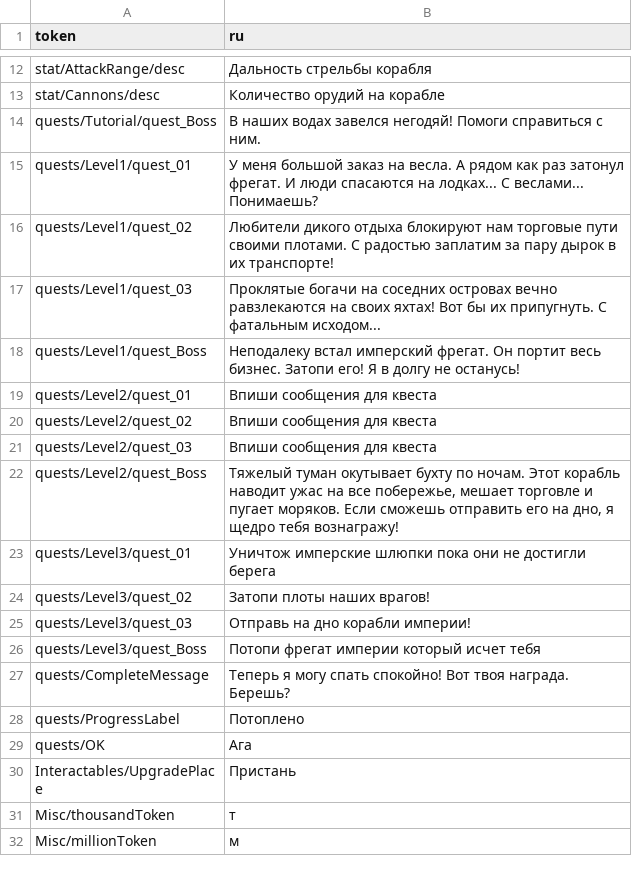
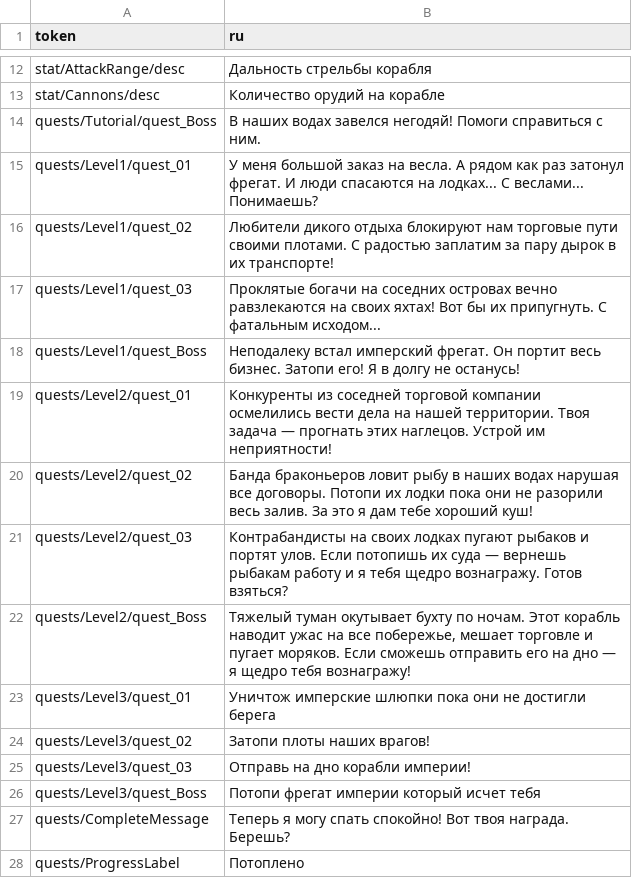
Before and after one commit to kriSasaki/Sea-Of-Pirates, a CSV file: Assets/_Project/Resources/Localization/LocalizationSheet_Russian.csv, drawn as a sheet; only a part is shown, gaps mark what is left out; the shorter side is filled out with more unchanged rows.

```diff
--- a/Assets/_Project/Resources/Localization/LocalizationSheet_Russian.csv
+++ b/Assets/_Project/Resources/Localization/LocalizationSheet_Russian.csv
@@ -18,6 +18,6 @@ quests/Level1/quest_03,Проклятые богачи на соседних о
 quests/Level1/quest_Boss,Неподалеку встал имперский фрегат. Он портит весь бизнес. Затопи его! Я в долгу не останусь!
-quests/Level2/quest_01,Впиши сообщения для квеста
-quests/Level2/quest_02,Впиши сообщения для квеста
-quests/Level2/quest_03,Впиши сообщения для квеста
-quests/Level2/quest_Boss,"Тяжелый туман окутывает бухту по ночам. Этот корабль наводит ужас на все побережье, мешает торговле и пугает моряков. Если сможешь отправить его на дно, я щедро тебя вознагражу!"
+quests/Level2/quest_01,Конкуренты из соседней торговой компании осмелились вести дела на нашей территории. Твоя задача — прогнать этих наглецов. Устрой им неприятности!
+quests/Level2/quest_02,Банда браконьеров ловит рыбу в наших водах нарушая все договоры. Потопи их лодки пока они не разорили весь залив. За это я дам тебе хороший куш!
+quests/Level2/quest_03,Контрабандисты на своих лодках пугают рыбаков и портят улов. Если потопишь их суда — вернешь рыбакам работу и я тебя щедро вознагражу. Готов взяться?
+quests/Level2/quest_Boss,"Тяжелый туман окутывает бухту по ночам. Этот корабль наводит ужас на все побережье, мешает торговле и пугает моряков. Если сможешь отправить его на дно — я щедро тебя вознагражу!"
 quests/Level3/quest_01,Уничтож имперские шлюпки пока они не достигли берега
```
Also changed, not shown: 1 other file.
